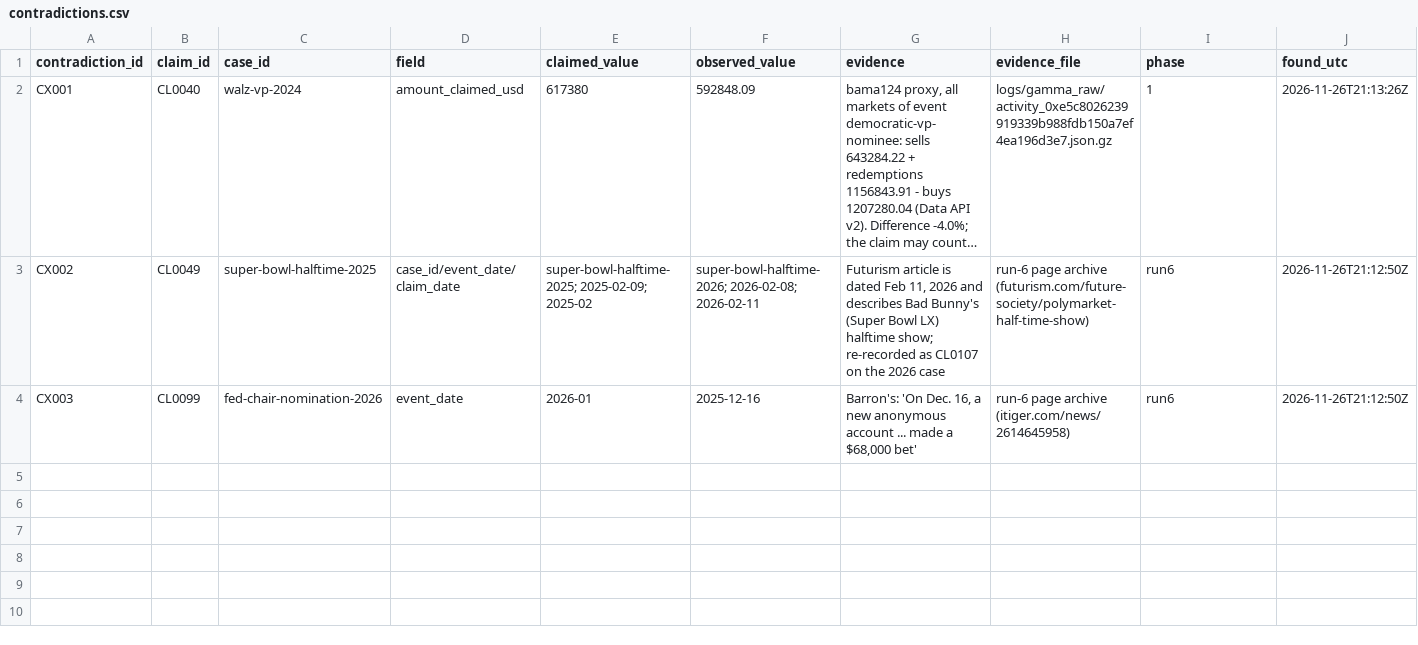
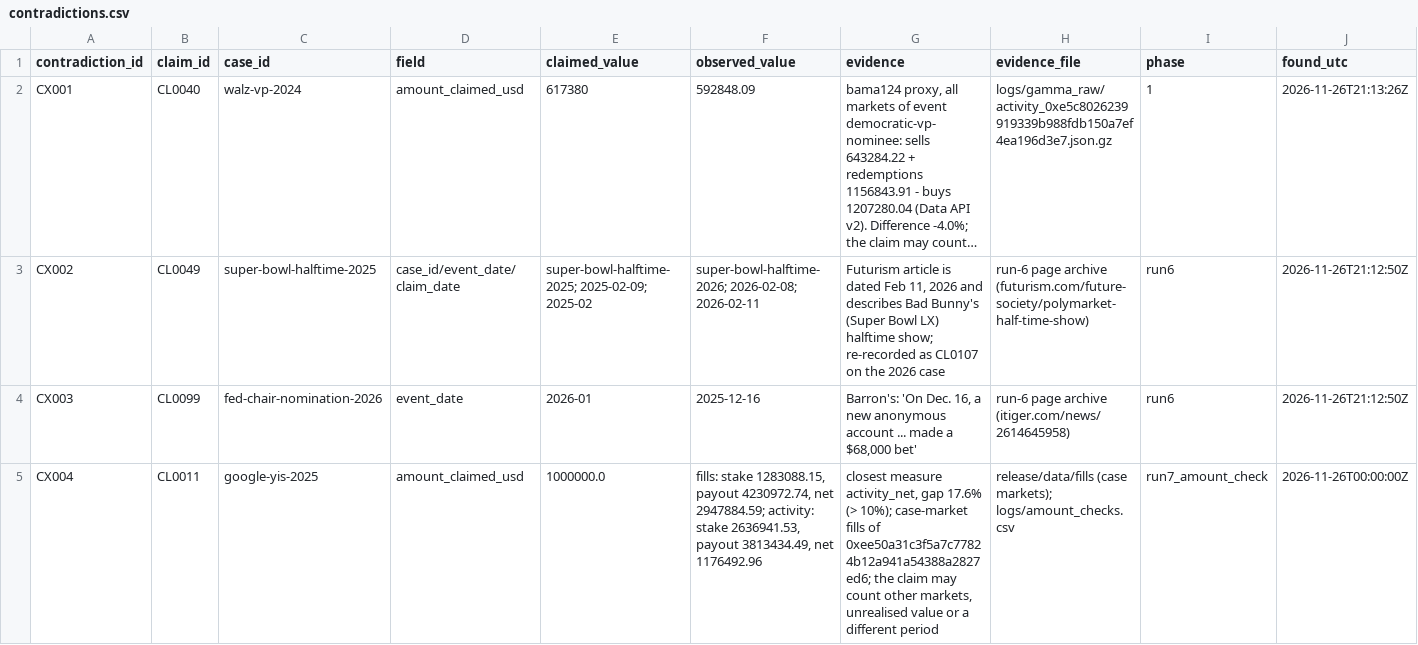
Before and after one commit to ibrhmyi/insider, a CSV file: dataset/data/contradictions.csv, drawn as a sheet; long unchanged cells end in …; the diff names each change by its address in the sheet, - before the commit and + after, or states it on an @@ line.

```diff
--- a/dataset/data/contradictions.csv
+++ b/dataset/data/contradictions.csv
+row 5: CX004 | CL0011 | google-yis-2025 | amount_claimed_usd | 1000000.0 | fills: stake 1283088.15, payout 4230972.74, net 2947884.59; activity: stake 2636941.53, payout 3813434.49, net 1176492.96 | closest measure activity_net, gap 17.6% (> 10%); case-market fills of 0xee50a31c3f5a7c77824b12a941a54388a2827ed6; the claim may count other markets, unrealised value or a different period | release/data/fills (case markets); logs/amount_checks.csv | run7_amount_check | 2026-11-26T00:00:00Z
```
Also changed, not shown: dataset/logs/fills_counts_by_case.csv, 30 other files.
